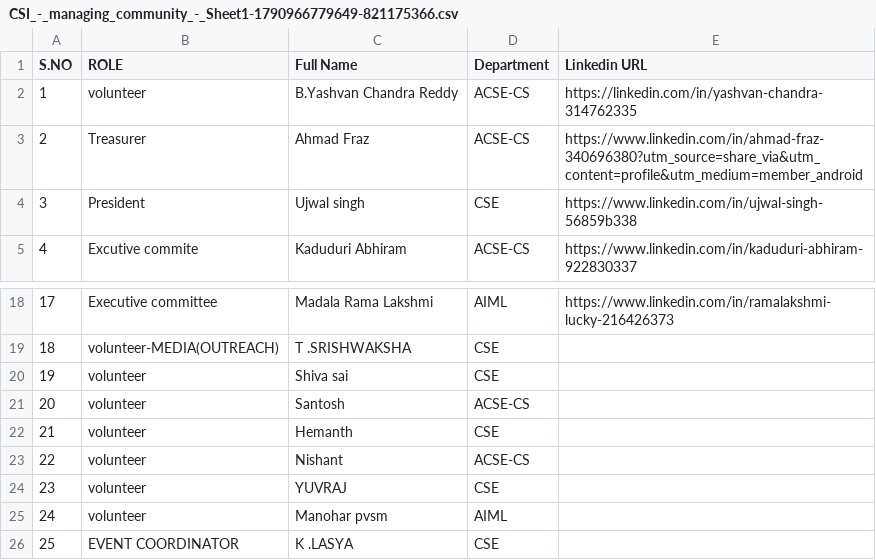
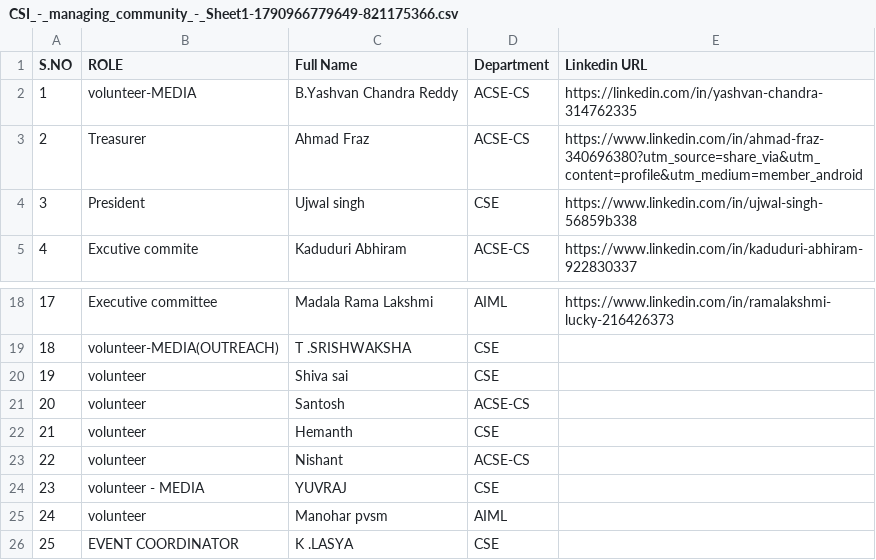
Before and after one commit to Sandeepnidi2028/CSI-VFSTR-Hyderabad-Website-ready-for-deployment, a CSV file: csi-vfstr-hyderabad/server/uploads/CSI_-_managing_community_-_Sheet1-1790966779649-821175366.csv, drawn as a sheet; only a part is shown, gaps mark what is left out.

```diff
--- a/csi-vfstr-hyderabad/server/uploads/CSI_-_managing_community_-_Sheet1-1790966779649-821175366.csv
+++ b/csi-vfstr-hyderabad/server/uploads/CSI_-_managing_community_-_Sheet1-1790966779649-821175366.csv
@@ -1,3 +1,3 @@
 S.NO,ROLE,Full Name ,Department,Linkedin URL
-1,volunteer ,B.Yashvan Chandra Reddy,ACSE-CS,https://linkedin.com/in/yashvan-chandra-314762335
+1,volunteer-MEDIA ,B.Yashvan Chandra Reddy,ACSE-CS,https://linkedin.com/in/yashvan-chandra-314762335
 2,Treasurer,Ahmad Fraz,ACSE-CS,https://www.linkedin.com/in/ahmad-fraz-340696380?utm_source=share_via&utm_content=profile&utm_medium=member_android
@@ -23,3 +23,3 @@ S.NO,ROLE,Full Name ,Department,Linkedin URL
 22,volunteer ,Nishant ,ACSE-CS,
-23,volunteer ,YUVRAJ,CSE,
+23,volunteer - MEDIA ,YUVRAJ,CSE,
 24,volunteer ,Manohar pvsm,AIML,
```
Also changed, not shown: 2 other files.
